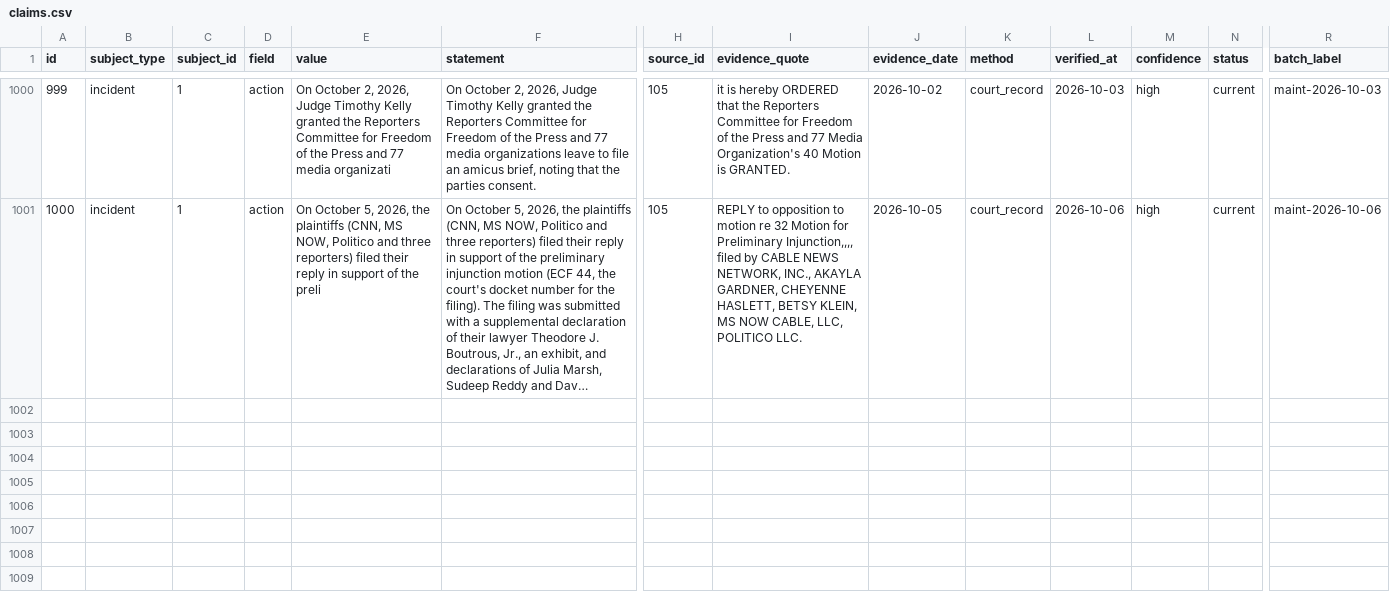
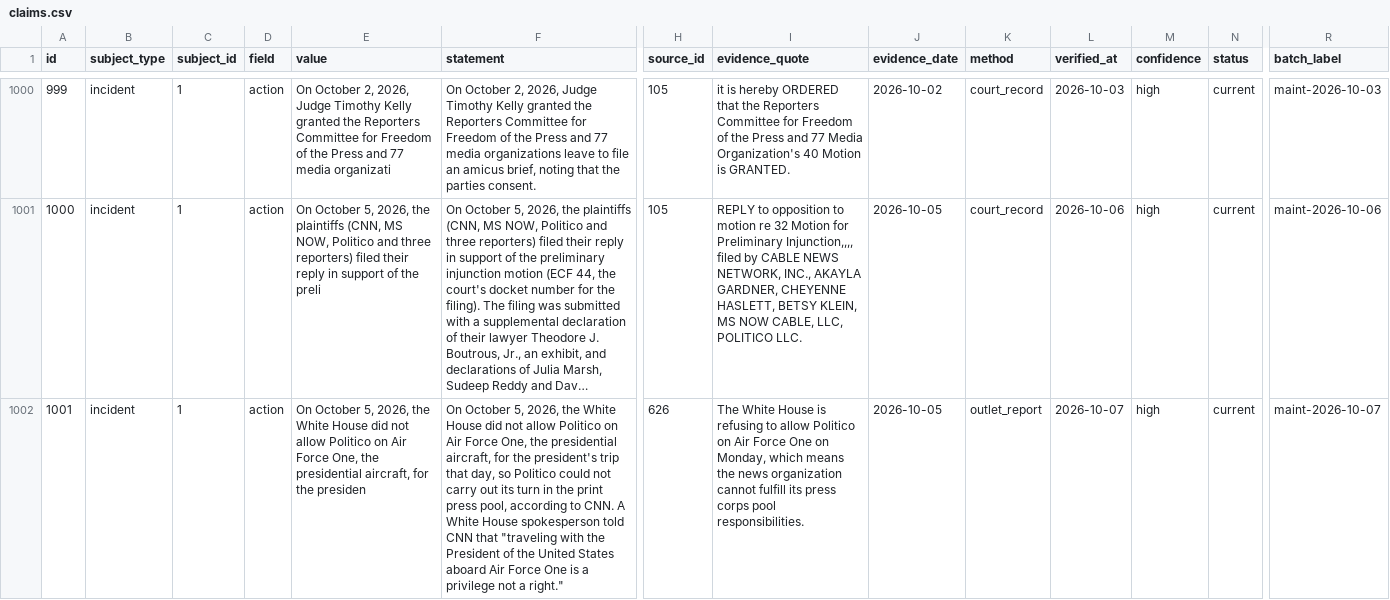
Before and after one commit to thewaronnews/data, a CSV file: data/claims.csv, drawn as a sheet; only a part is shown, gaps mark what is left out; long unchanged cells end in …; rows hold the shown columns only; the diff names each change by its address in the sheet, - before the commit and + after, or states it on an @@ line.

```diff
--- a/data/claims.csv
+++ b/data/claims.csv
+row 1002: 1001 | incident | 1 | action | On October 5, 2026, the White House did not allow Politico on Air Force One, the presidential aircraft, for the presiden | On October 5, 2026, the White House did not allow Politico on Air Force One, the presidential aircraft, for the president's trip that day, so Politico could not carry out its turn in the print press pool, according to CNN. A White House spokesperson told CNN that "traveling with the President of the United States aboard Air Force One is a privilege not a right." | 626 | The White House is refusing to allow Politico on Air Force One on Monday, which means the news organization cannot fulfill its press corps pool responsibilities. | 2026-10-05 | outlet_report | 2026-10-07 | high | current | maint-2026-10-07
```
Also changed, not shown: data/changes.csv, data/coverage_items.csv, 12 other files.
